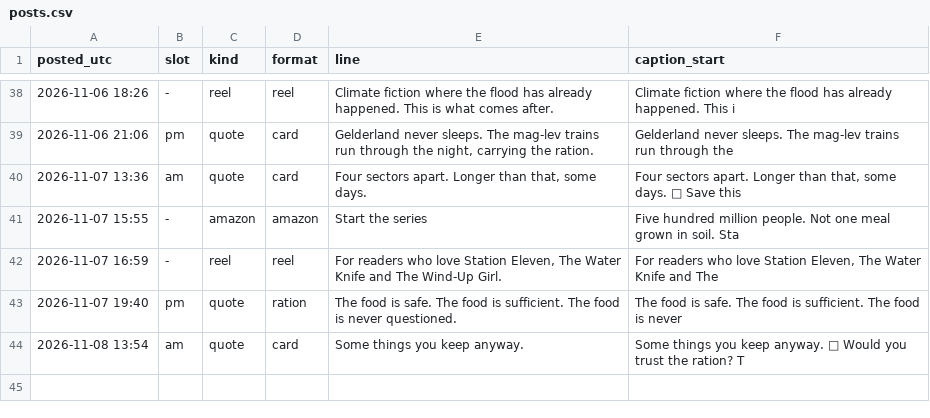
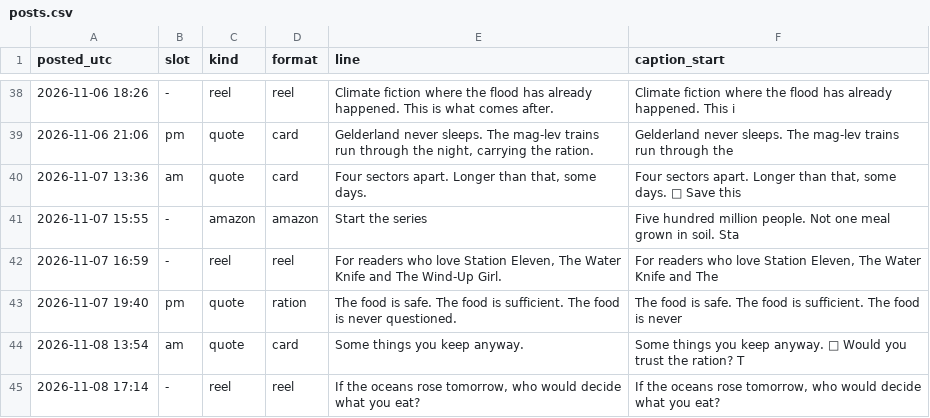
Before and after one commit to somhairlemaccormick-collab/The-Drowned-Concordat-Promo, a CSV file: log/posts.csv, drawn as a sheet; only a part is shown, gaps mark what is left out.

```diff
--- a/log/posts.csv
+++ b/log/posts.csv
@@ -44 +44,2 @@ posted_utc,slot,kind,format,line,caption_start
 2026-11-08 13:54,am,quote,card,Some things you keep anyway.,Some things you keep anyway. 💬 Would you trust the ration? T
+2026-11-08 17:14,-,reel,reel,"If the oceans rose tomorrow, who would decide what you eat?","If the oceans rose tomorrow, who would decide what you eat? "
```
Also changed, not shown: 2 other files.
